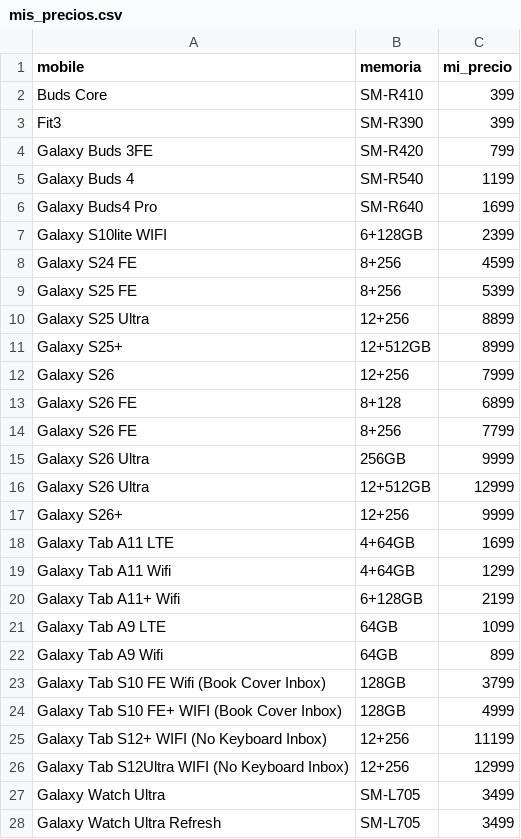
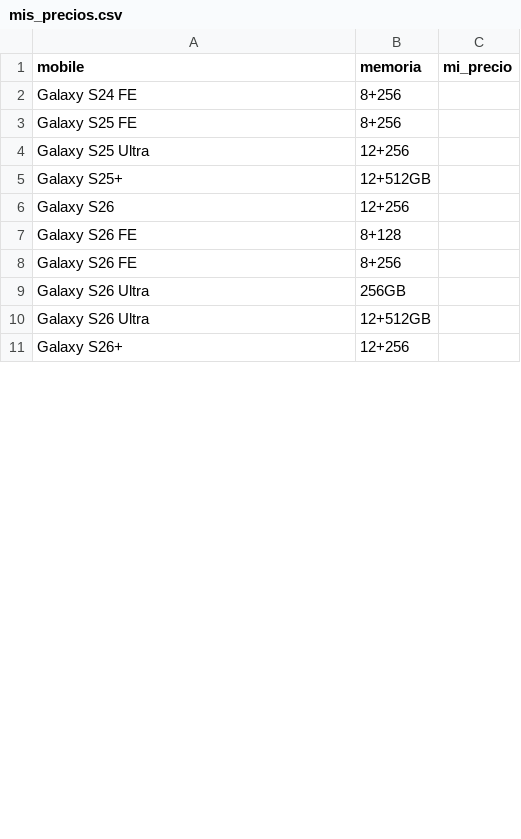
Before and after one commit to goldenboy1496/reporte-precios, a CSV file: data/mis_precios.csv, drawn as a sheet; only a part is shown; the diff covers the shown part only.

```diff
--- a/data/mis_precios.csv
+++ b/data/mis_precios.csv
@@ -1,28 +1,11 @@
 mobile,memoria,mi_precio
-Buds Core,SM-R410,399
-Fit3,SM-R390,399
-Galaxy Buds 3FE,SM-R420,799
-Galaxy Buds 4,SM-R540,1199
-Galaxy Buds4 Pro,SM-R640,1699
-Galaxy S10lite WIFI,6+128GB,2399
-Galaxy S24 FE,8+256,4599
-Galaxy S25 FE,8+256,5399
-Galaxy S25 Ultra,12+256,8899
-Galaxy S25+,12+512GB,8999
-Galaxy S26,12+256,7999
-Galaxy S26 FE,8+128,6899
-Galaxy S26 FE,8+256,7799
-Galaxy S26 Ultra,256GB,9999
-Galaxy S26 Ultra,12+512GB,12999
-Galaxy S26+,12+256,9999
-Galaxy Tab A11 LTE,4+64GB,1699
-Galaxy Tab A11 Wifi,4+64GB,1299
-Galaxy Tab A11+ Wifi,6+128GB,2199
-Galaxy Tab A9 LTE,64GB,1099
-Galaxy Tab A9 Wifi,64GB,899
-Galaxy Tab S10 FE Wifi (Book Cover  Inbox),128GB,3799
-Galaxy Tab S10 FE+ WIFI (Book Cover Inbox),128GB,4999
-Galaxy Tab S12+ WIFI (No Keyboard Inbox),12+256,11199
-Galaxy Tab S12Ultra WIFI (No Keyboard Inbox),12+256,12999
-Galaxy Watch Ultra,SM-L705,3499
-Galaxy Watch Ultra Refresh,SM-L705,3499
+Galaxy S24 FE,8+256,
+Galaxy S25 FE,8+256,
+Galaxy S25 Ultra,12+256,
+Galaxy S25+,12+512GB,
+Galaxy S26,12+256,
+Galaxy S26 FE,8+128,
+Galaxy S26 FE,8+256,
+Galaxy S26 Ultra,256GB,
+Galaxy S26 Ultra,12+512GB,
+Galaxy S26+,12+256,
```
Also changed, not shown: 11 added rows, 24 removed rows and 22 edited cells elsewhere in this file, 2 other files.
